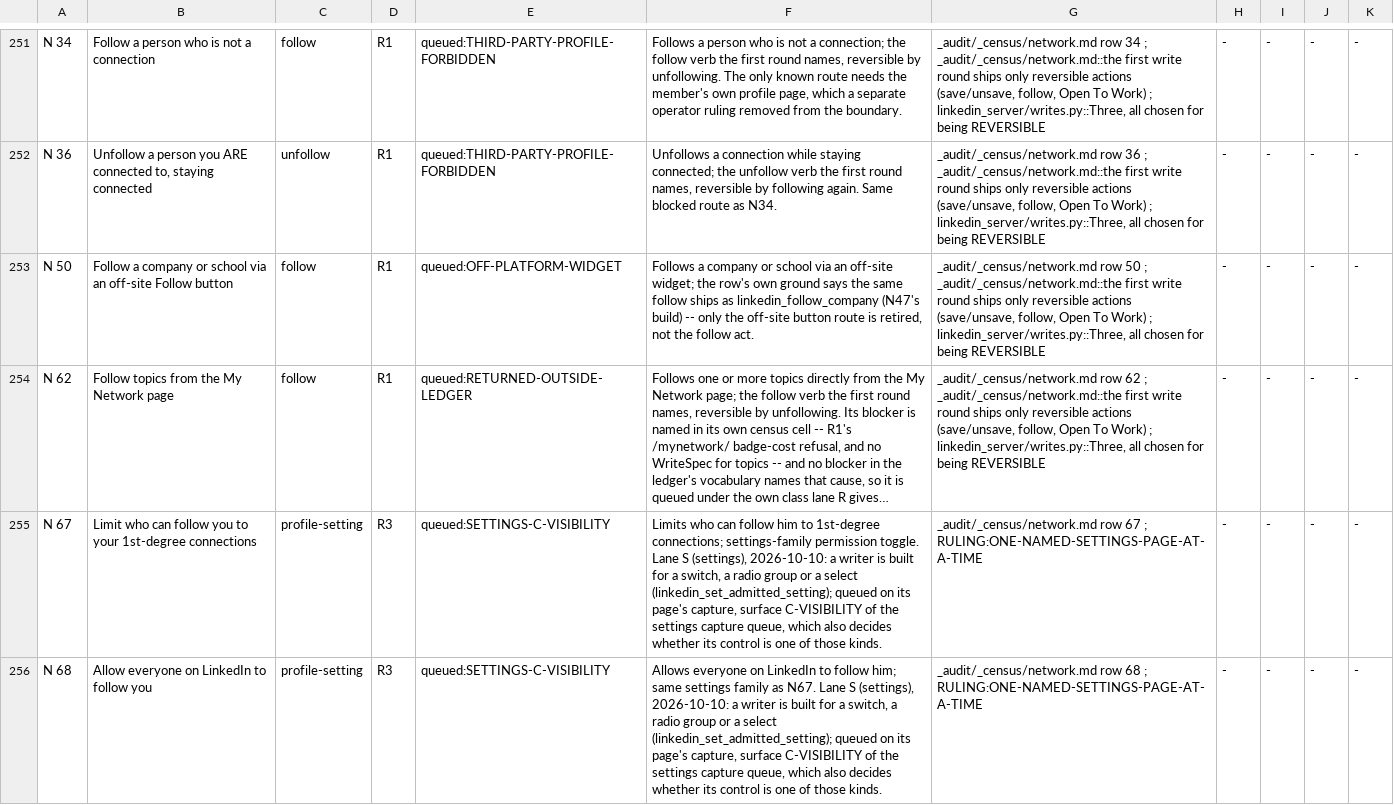
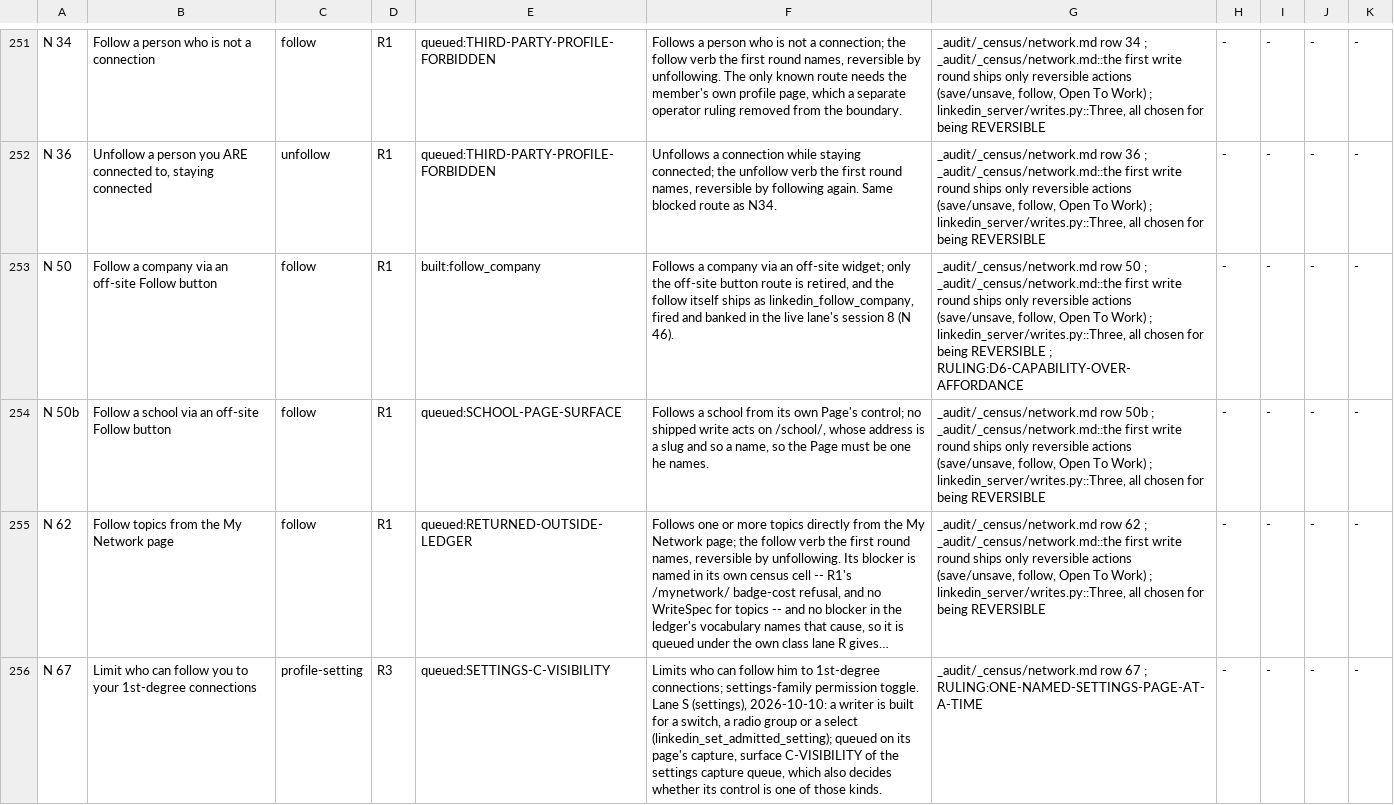
Before and after one commit to Sundeepg98/linkedin-mcp, a TSV file: _audit/_census/write-classes.tsv, drawn as a sheet; only a part is shown, gaps mark what is left out; the shorter side is filled out with more unchanged rows; long unchanged cells end in …; the diff names each change by its address in the sheet, - before the commit and + after, or states it on an @@ line.

Commit message:
census: N 50 split on state -- the company half COVERED-PROVEN by D6, N 50b (the school half) enters at GAP
The orchestrator's answer to lane census-calls28's Q2 (19:04 IST), under
COMPOUND-ROW-SPLITS-ONLY-ON-STATE, in the N 26 -> N 26b shape. N 50 read
"Follow a company or school via an off-site Follow button", and its halves
need different states:

- N 50, now "Follow a company via an off-site Follow button": GAP ->
  COVERED-PROVEN by D6-CAPABILITY-OVER-AFFORDANCE. Only the off-site route
  is retired; the follow is linkedin_follow_company's, FIRED AND BANKED in
  session 8, the fire N 46 and J 103 are PROVEN on. N 47's follow by id is
  the route for a company with no posting he can name. Its write-class line
  stays R1 as built:follow_company, and its next-step line leaves.
- N 50b, "Follow a school via an off-site Follow button", enters at GAP:
  no shipped write acts on /school/, and a school's slug is a name. Blocker
  SCHOOL-PAGE-SURFACE; write class R1, queued:SCHOOL-PAGE-SURFACE; step
  TARGET:a school Page he names, on queue rank 13 (t-named-school, rows 3 ->
  4, rows per load 3.0 -> 4.0). That is the queue edit check_next_step
  needs in this commit, under the orchestrator's amended queue rule.
- MEASURED: network.md stated rows 216 -> 217, COVERED-PROVEN 29 -> 30,
  GAP 127 unchanged (DELTA paragraph). Census row pin 784 -> 785, N 50b
  added and none removed (scripts/pin_census_rows.py --write, with the
  literals in test_the_census_row_total_is_pinned.py and
  test_a_census_locator_names_its_row.py). Write-class split (17, 33, 316)
  on 366 lines, read from the table (test_write_classes.py's literal).
- Pins re-derived from census_completion --check, never summed:
  achievable 710, adjudicated 282, capabilities 798,
  capabilities_achievable 723, delivered_broad 190, delivered_strict 96,
  stated_rows 785.
- Record: _audit/2026-11-28-census-calls.md, sections 4.2 and 7.

```diff
--- a/_audit/_census/write-classes.tsv
+++ b/_audit/_census/write-classes.tsv
-B253: …a company or school via an…
+B253: …a company via an…
-E253: queued:OFF-PLATFORM-WIDGET
+E253: built:follow_company
-F253: …a company or school via an off-site widget; the row's own ground says the same follow ships as linkedin_follow_company (N47's build) -- only the off-site button route is retired, not the follow act.
+F253: …a company via an off-site widget; only the off-site button route is retired, and the follow itself ships as linkedin_follow_company, fired and banked in the live lane's session 8 (N 46).
-G253: …being REVERSIBLE
+G253: …being REVERSIBLE ; RULING:D6-CAPABILITY-OVER-AFFORDANCE
+row 254: N 50b | Follow a school via an off-site Follow button | follow | R1 | queued:SCHOOL-PAGE-SURFACE | Follows a school from its own Page's control; no shipped write acts on /school/, whose address is a slug and so a name, so the Page must be one he names. | _audit/_census/network.md row 50b ; _audit/_census/network.md::the first write round ships only reversible actions (save/unsave, follow, Open To Work) ; linkedin_server/writes.py::Three, all chosen for being REVERSIBLE | - | - | - | -
```
Also changed, not shown: _audit/_census/blocker-map.tsv, _audit/_census/capture-queue.tsv, 8 other files.
